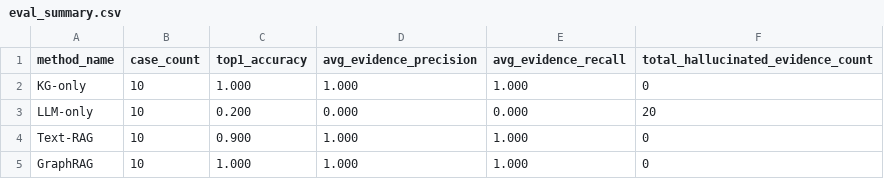
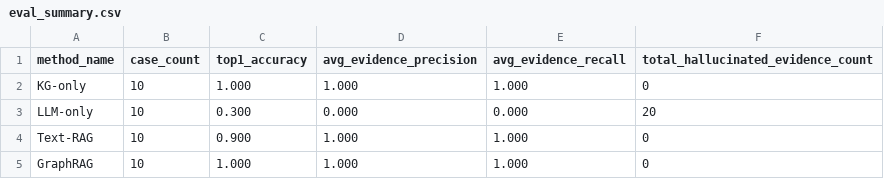
Before and after one commit to ChanduBlaze/Failure-Conditioned-GraphRAG-Prototype-for-EpiGraph, a CSV file: evals/results/eval_summary.csv, drawn as a sheet.

```diff
--- a/evals/results/eval_summary.csv
+++ b/evals/results/eval_summary.csv
@@ -2,3 +2,3 @@ method_name,case_count,top1_accuracy,avg_evidence_precision,avg_evidence_recall,
 KG-only,10,1.000,1.000,1.000,0
-LLM-only,10,0.200,0.000,0.000,20
+LLM-only,10,0.300,0.000,0.000,20
 Text-RAG,10,0.900,1.000,1.000,0
```
Also changed, not shown: evals/results/llm_only_results.csv, 1 other file.
